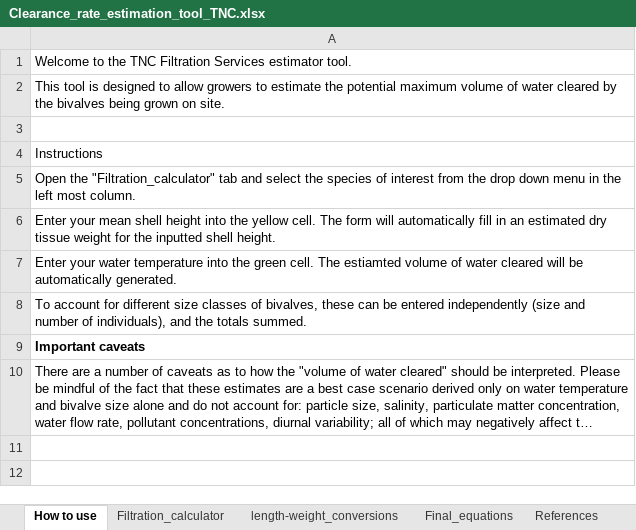
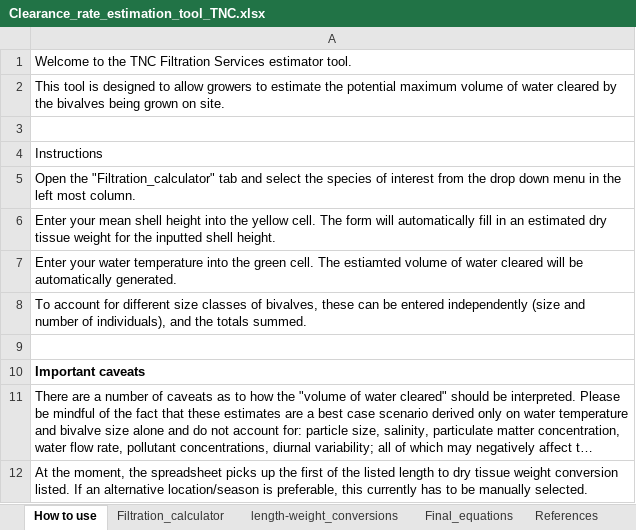
Before and after one commit to AquacultureScienceTNC/aquapip-survey, an Excel workbook: data/Clearance_rate_estimation_tool_TNC.xlsx, sheet How to use, drawn as a sheet; long unchanged cells end in …; values as stored, in another font and other column widths than the file's, no borders; the diff names each change by its address in the sheet, - before the commit and + after, or states it on an @@ line.

```diff
--- a/data/Clearance_rate_estimation_tool_TNC.xlsx (sheet How to use)
+++ b/data/Clearance_rate_estimation_tool_TNC.xlsx (sheet How to use)
+row 9: (empty)
+row 12: At the moment, the spreadsheet picks up the first of the listed length to dry tissue weight conversion listed. If an alternative location/season is preferable, this currently has to be manually selected.
```
Also changed, not shown: sheet length-weight_conversions, sheet Final_equations, sheet Filtration_calculator, sheet References.
